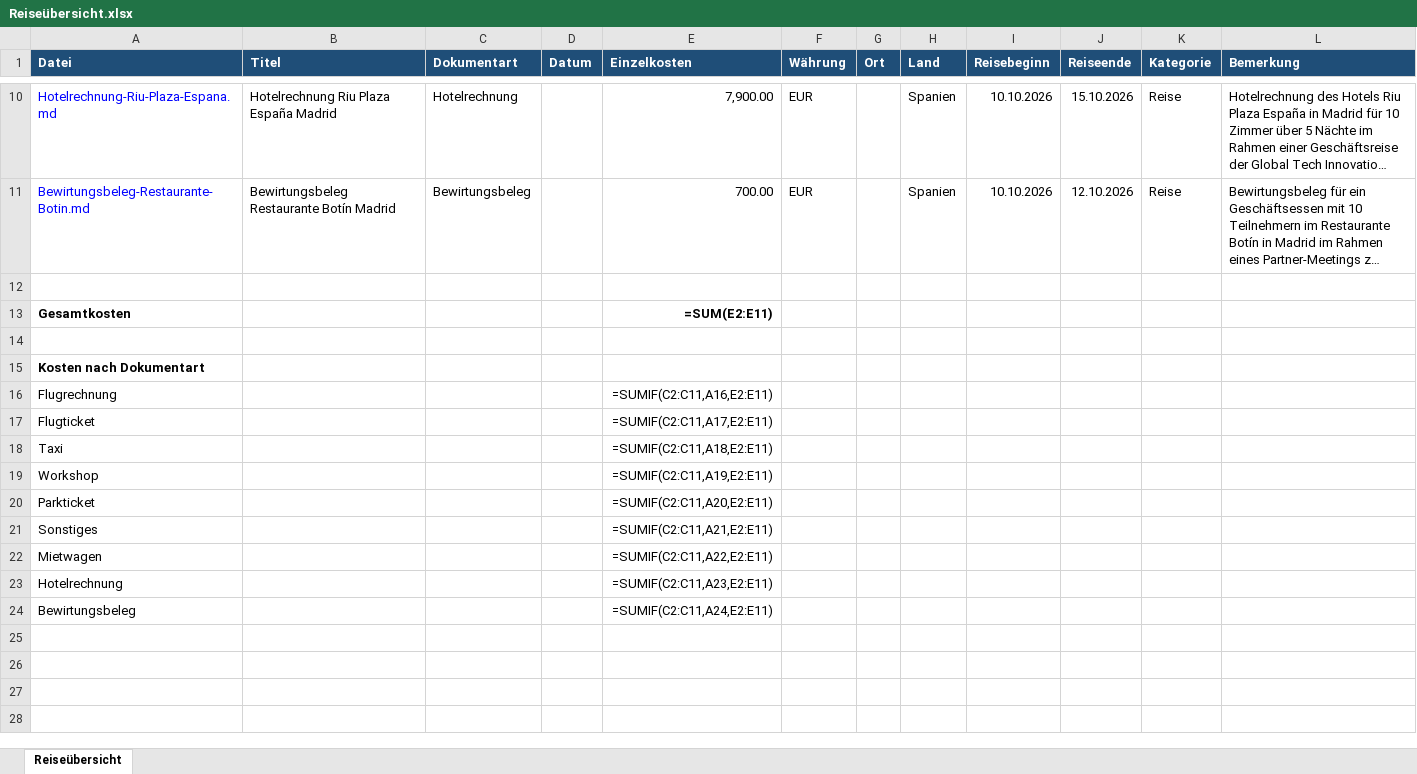
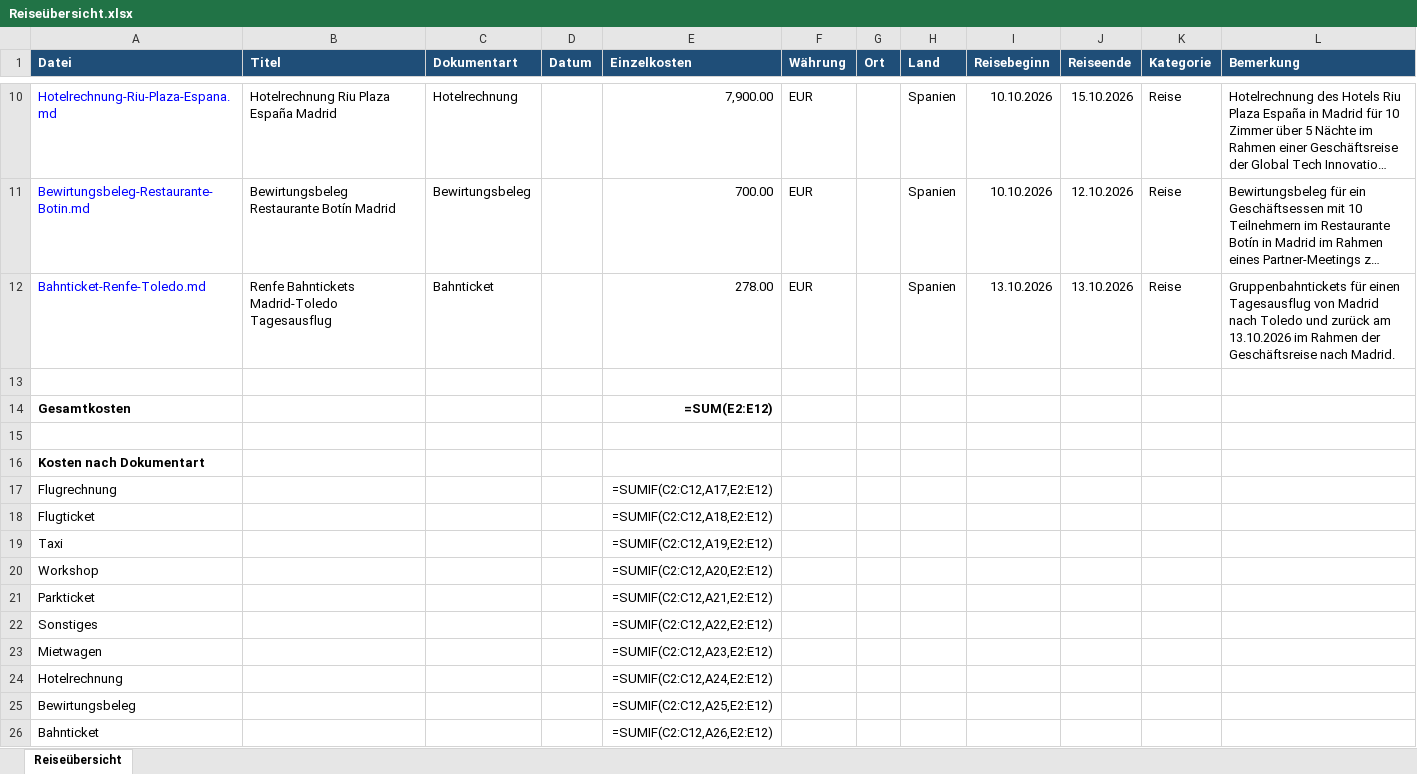
Before and after one commit to Luana-Br19/FlowMind, an Excel workbook: Inbox/Geschaeftsreise/2026/Q4/2026-10-10_Madrid/Reiseübersicht.xlsx, sheet Reiseübersicht, drawn as a sheet; only a part is shown, gaps mark what is left out; long unchanged cells end in …; values as stored, in another font and other column widths than the file's, no borders; formulas without a stored value are shown as written; addresses are those after the commit; the diff names each change by its address in the sheet, - before the commit and + after, or states it on an @@ line.

Commit message:
Add geschaeftsreise: Renfe Bahntickets Madrid-Toledo Tagesausflug

```diff
--- a/Inbox/Geschaeftsreise/2026/Q4/2026-10-10_Madrid/Reiseübersicht.xlsx (sheet Reiseübersicht)
+++ b/Inbox/Geschaeftsreise/2026/Q4/2026-10-10_Madrid/Reiseübersicht.xlsx (sheet Reiseübersicht)
+row 12: Bahnticket-Renfe-Toledo.md | Renfe Bahntickets Madrid-Toledo Tagesausflug | Bahnticket |  | 278.00 | EUR |  | Spanien | 13.10.2026 | 13.10.2026 | Reise | Gruppenbahntickets für einen Tagesausflug von Madrid nach Toledo und zurück am 13.10.2026 im Rahmen der Geschäftsreise nach Madrid.
-E14 (Einzelkosten): =SUM(E2:E11)
+E14 (Einzelkosten): =SUM(E2:E12)
-E17 (Einzelkosten): =SUMIF(C2:C11,A16,E2:E11)
+E17 (Einzelkosten): =SUMIF(C2:C12,A17,E2:E12)
-E18 (Einzelkosten): =SUMIF(C2:C11,A17,E2:E11)
+E18 (Einzelkosten): =SUMIF(C2:C12,A18,E2:E12)
-E19 (Einzelkosten): =SUMIF(C2:C11,A18,E2:E11)
+E19 (Einzelkosten): =SUMIF(C2:C12,A19,E2:E12)
-E20 (Einzelkosten): =SUMIF(C2:C11,A19,E2:E11)
+E20 (Einzelkosten): =SUMIF(C2:C12,A20,E2:E12)
-E21 (Einzelkosten): =SUMIF(C2:C11,A20,E2:E11)
+E21 (Einzelkosten): =SUMIF(C2:C12,A21,E2:E12)
-E22 (Einzelkosten): =SUMIF(C2:C11,A21,E2:E11)
+E22 (Einzelkosten): =SUMIF(C2:C12,A22,E2:E12)
-E23 (Einzelkosten): =SUMIF(C2:C11,A22,E2:E11)
+E23 (Einzelkosten): =SUMIF(C2:C12,A23,E2:E12)
-E24 (Einzelkosten): =SUMIF(C2:C11,A23,E2:E11)
+E24 (Einzelkosten): =SUMIF(C2:C12,A24,E2:E12)
-E25 (Einzelkosten): =SUMIF(C2:C11,A24,E2:E11)
+E25 (Einzelkosten): =SUMIF(C2:C12,A25,E2:E12)
+row 26: Bahnticket |  |  |  | =SUMIF(C2:C12,A26,E2:E12)
```
Also changed, not shown: 3 other files.
